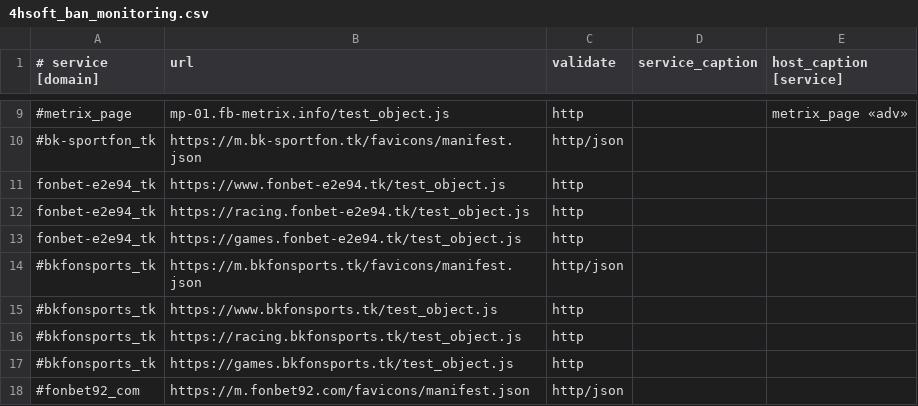
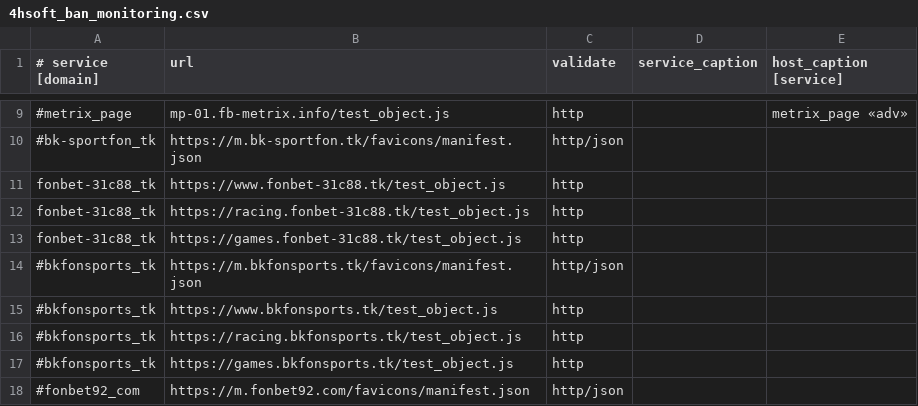
Before and after one commit to fbcloudstuff/apps, a CSV file: ban-monitoring/4hsoft_ban_monitoring.csv, drawn as a sheet; only a part is shown, gaps mark what is left out; the diff names each change by its address in the sheet, - before the commit and + after, or states it on an @@ line.

Commit message:
update ban-monitoring.csv

```diff
--- a/ban-monitoring/4hsoft_ban_monitoring.csv
+++ b/ban-monitoring/4hsoft_ban_monitoring.csv
-A11:A13 (# service [domain]): fonbet-e2e94_tk
+A11:A13 (# service [domain]): fonbet-31c88_tk
-B11 (url): https://www.fonbet-e2e94.tk/test_object.js
+B11 (url): https://www.fonbet-31c88.tk/test_object.js
-B12 (url): https://racing.fonbet-e2e94.tk/test_object.js
+B12 (url): https://racing.fonbet-31c88.tk/test_object.js
-B13 (url): https://games.fonbet-e2e94.tk/test_object.js
+B13 (url): https://games.fonbet-31c88.tk/test_object.js
```
